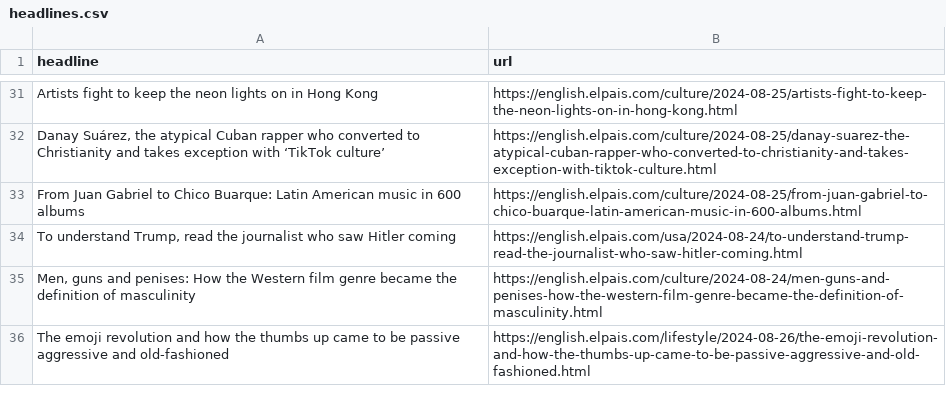
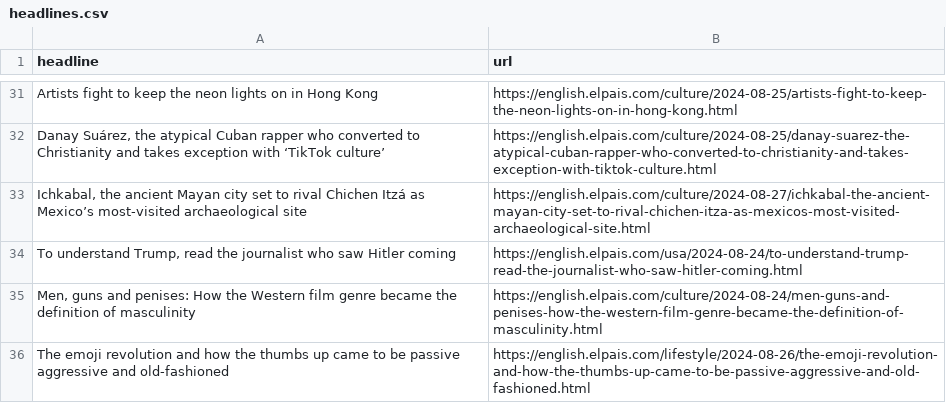
Before and after one commit to patvoe/lede-2024-auto-scraper, a CSV file: headlines.csv, drawn as a sheet; only a part is shown, gaps mark what is left out; removed rows and columns are numbered as before the commit, all else as after; the diff names each change by its address in the sheet, - before the commit and + after, or states it on an @@ line.

```diff
--- a/headlines.csv
+++ b/headlines.csv
-row 33: From Juan Gabriel to Chico Buarque: Latin American music in 600 albums | https://english.elpais.com/culture/2024-08-25/from-juan-gabriel-to-chico-buarque-latin-american-music-in-600-albums.html
+row 33: Ichkabal, the ancient Mayan city set to rival Chichen Itzá as Mexico’s most-visited archaeological site | https://english.elpais.com/culture/2024-08-27/ichkabal-the-ancient-mayan-city-set-to-rival-chichen-itza-as-mexicos-most-visited-archaeological-site.html
```
